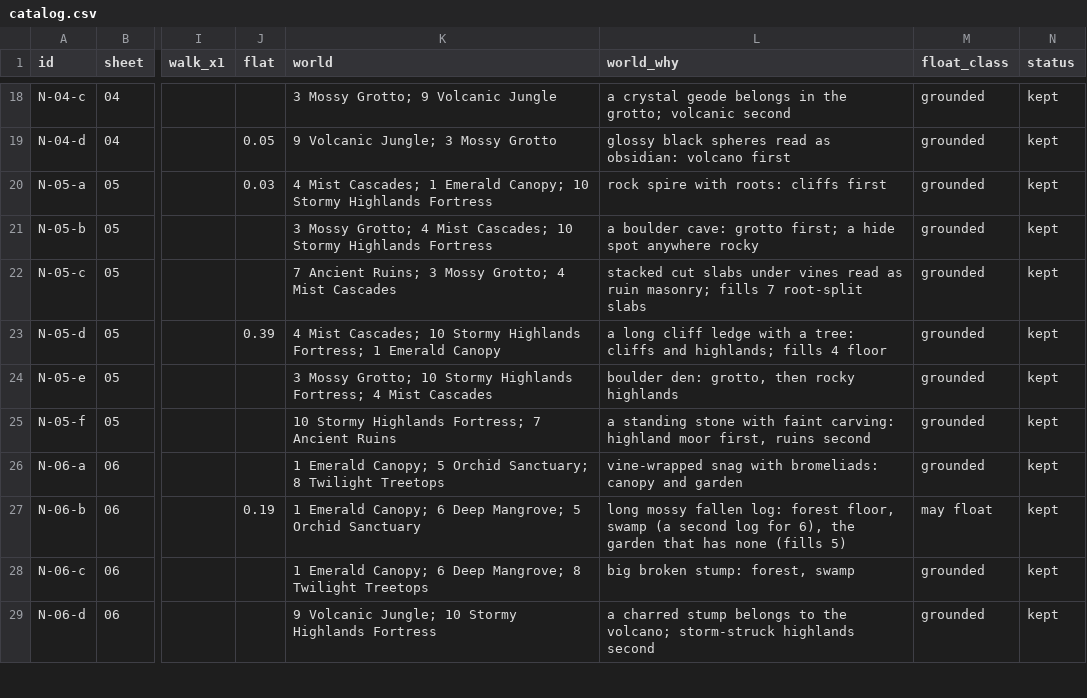
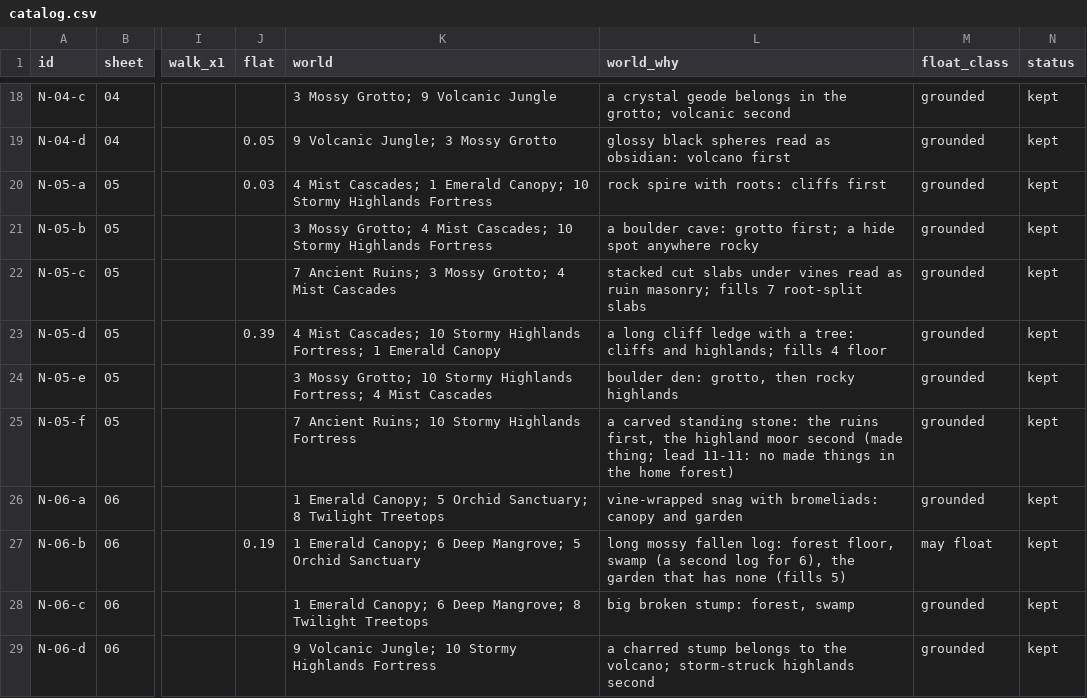
Before and after one commit to mshaffe1111/Sloths-Adventure-, a CSV file: reference/art-incoming/matt-2026-11-11/cut/catalog.csv, drawn as a sheet; only a part is shown, gaps mark what is left out; the diff covers the shown part only; the diff names each change by its address in the sheet, - before the commit and + after, or states it on an @@ line.

```diff
--- a/reference/art-incoming/matt-2026-11-11/cut/catalog.csv
+++ b/reference/art-incoming/matt-2026-11-11/cut/catalog.csv
-K25 (world): 10 Stormy Highlands Fortress; 7 Ancient Ruins
+K25 (world): 7 Ancient Ruins; 10 Stormy Highlands Fortress
-L25 (world_why): a standing stone with faint carving: highland moor first, ruins second
+L25 (world_why): a carved standing stone: the ruins first, the highland moor second (made thing; lead 11-11: no made things in the home forest)
```
Also changed, not shown: 17 edited cells elsewhere in this file, reference/art-incoming/matt-2026-11-09/cut/catalog.csv, reference/art/world-fit/cuts-1105/world-fit.csv, 15 other files.
